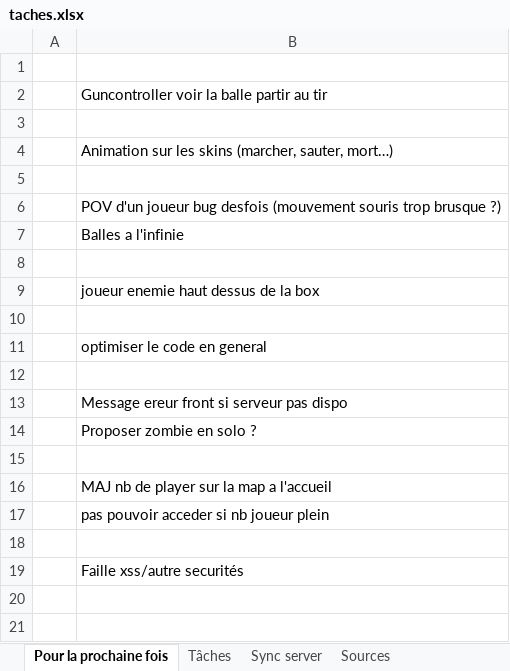
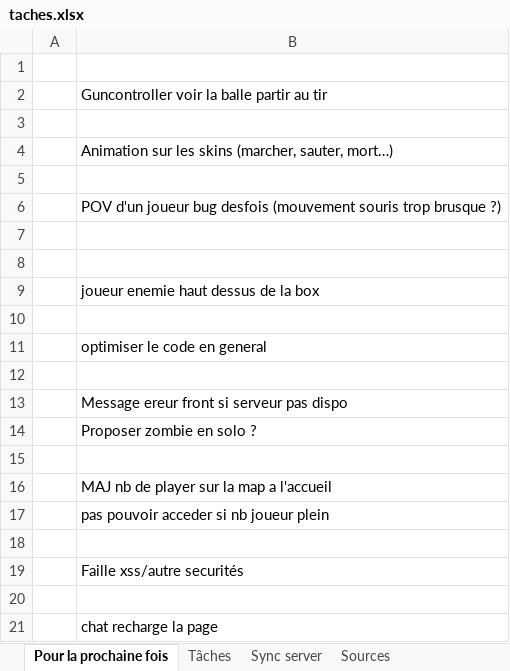
Before and after one commit to charl56/WebFps, an Excel workbook: taches.xlsx, sheet Pour la prochaine fois, drawn as a sheet; values as stored, in another font and other column widths than the file's, no borders; the diff names each change by its address in the sheet, - before the commit and + after, or states it on an @@ line.

```diff
--- a/taches.xlsx (sheet Pour la prochaine fois)
+++ b/taches.xlsx (sheet Pour la prochaine fois)
-B7: Balles a l'infinie
+B7: (empty)
+row 20: (empty)
+row 21:  | chat recharge la page
```
Also changed, not shown: sheet Tâches, 7 other files.
